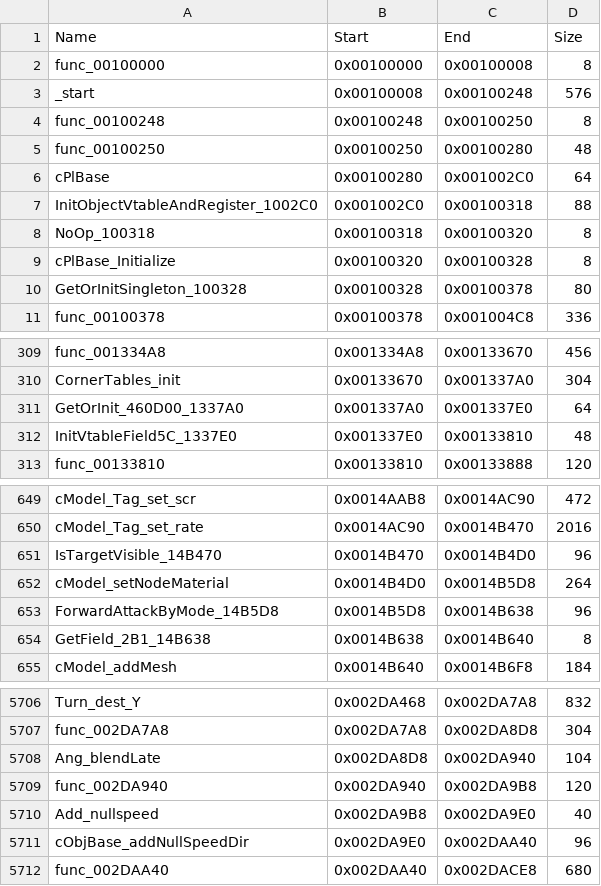
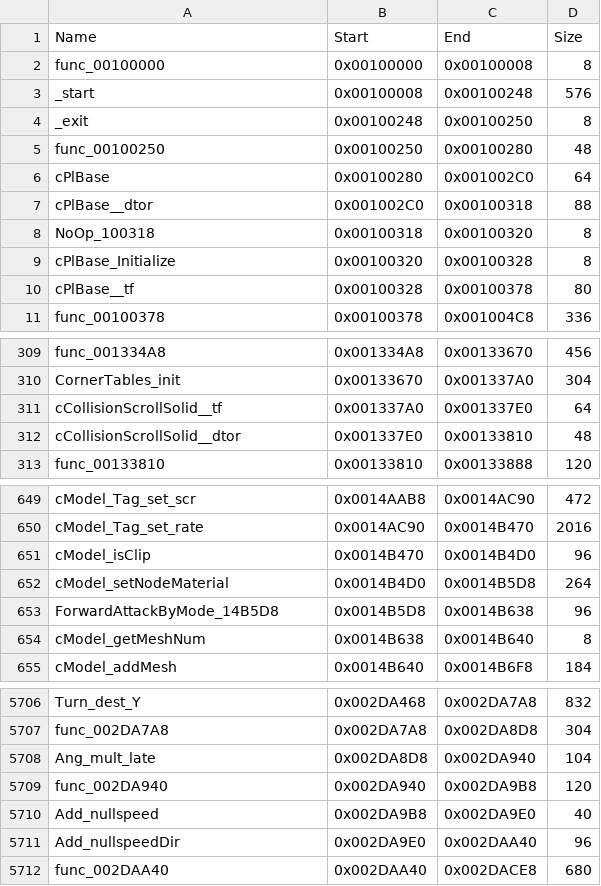
Before and after one commit to kc-anderson/kamite, a CSV file: recomp/kamite_functions.csv, drawn as a sheet; only a part is shown, gaps mark what is left out; the diff covers the shown part only.

```diff
--- a/recomp/kamite_functions.csv
+++ b/recomp/kamite_functions.csv
@@ -3,9 +3,9 @@ func_00100000,0x00100000,0x00100008,8
 _start,0x00100008,0x00100248,576
-func_00100248,0x00100248,0x00100250,8
+_exit,0x00100248,0x00100250,8
 func_00100250,0x00100250,0x00100280,48
 cPlBase,0x00100280,0x001002C0,64
-InitObjectVtableAndRegister_1002C0,0x001002C0,0x00100318,88
+cPlBase__dtor,0x001002C0,0x00100318,88
 NoOp_100318,0x00100318,0x00100320,8
 cPlBase_Initialize,0x00100320,0x00100328,8
-GetOrInitSingleton_100328,0x00100328,0x00100378,80
+cPlBase__tf,0x00100328,0x00100378,80
 func_00100378,0x00100378,0x001004C8,336
@@ -310,4 +310,4 @@ func_001334A8,0x001334A8,0x00133670,456
 CornerTables_init,0x00133670,0x001337A0,304
-GetOrInit_460D00_1337A0,0x001337A0,0x001337E0,64
-InitVtableField5C_1337E0,0x001337E0,0x00133810,48
+cCollisionScrollSolid__tf,0x001337A0,0x001337E0,64
+cCollisionScrollSolid__dtor,0x001337E0,0x00133810,48
 func_00133810,0x00133810,0x00133888,120
@@ -650,6 +650,6 @@ cModel_Tag_set_scr,0x0014AAB8,0x0014AC90,472
 cModel_Tag_set_rate,0x0014AC90,0x0014B470,2016
-IsTargetVisible_14B470,0x0014B470,0x0014B4D0,96
+cModel_isClip,0x0014B470,0x0014B4D0,96
 cModel_setNodeMaterial,0x0014B4D0,0x0014B5D8,264
 ForwardAttackByMode_14B5D8,0x0014B5D8,0x0014B638,96
-GetField_2B1_14B638,0x0014B638,0x0014B640,8
+cModel_getMeshNum,0x0014B638,0x0014B640,8
 cModel_addMesh,0x0014B640,0x0014B6F8,184
@@ -5707,6 +5707,6 @@ Turn_dest_Y,0x002DA468,0x002DA7A8,832
 func_002DA7A8,0x002DA7A8,0x002DA8D8,304
-Ang_blendLate,0x002DA8D8,0x002DA940,104
+Ang_mult_late,0x002DA8D8,0x002DA940,104
 func_002DA940,0x002DA940,0x002DA9B8,120
 Add_nullspeed,0x002DA9B8,0x002DA9E0,40
-cObjBase_addNullSpeedDir,0x002DA9E0,0x002DAA40,96
+Add_nullspeedDir,0x002DA9E0,0x002DAA40,96
 func_002DAA40,0x002DAA40,0x002DACE8,680
```
Also changed, not shown: 29 edited cells elsewhere in this file, 9 other files.
